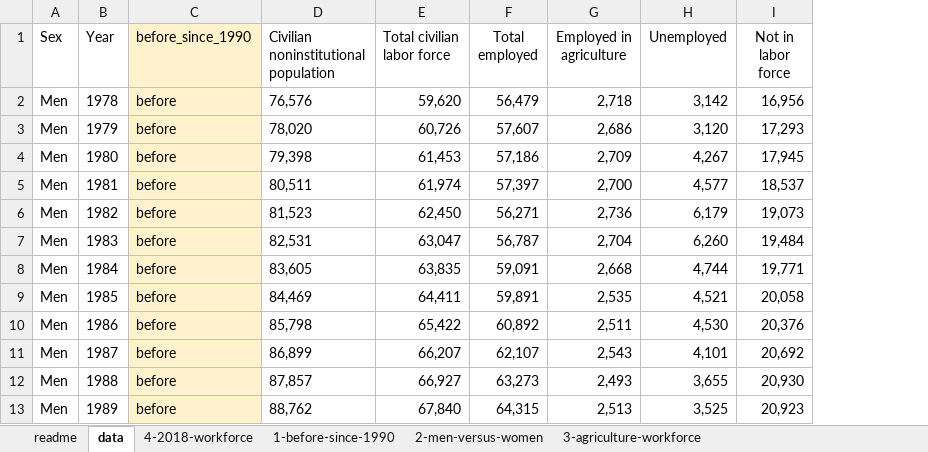
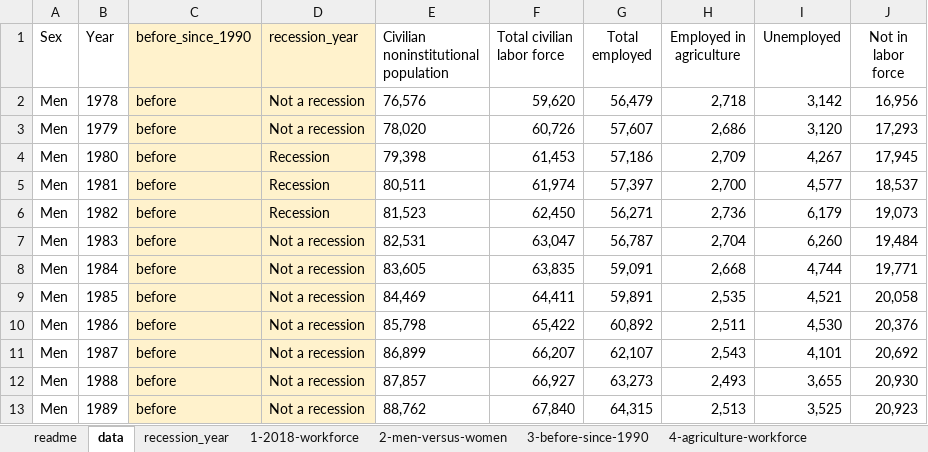
Before and after one commit to Thinkful-Ed/data-analytics-lectures, an Excel workbook: week-3/labor-force-drill-solutions.xlsx, sheet data, drawn as a sheet; only a part is shown; values as stored, in another font and other column widths than the file's, no borders; table styles not drawn; the diff names each change by its address in the sheet, - before the commit and + after, or states it on an @@ line.

```diff
--- a/week-3/labor-force-drill-solutions.xlsx (sheet data)
+++ b/week-3/labor-force-drill-solutions.xlsx (sheet data)
-sheet tab: 4-2018-workforce
+sheet tab: 1-2018-workforce
-sheet tab: 1-before-since-1990
+sheet tab: 3-before-since-1990
-sheet tab: 3-agriculture-workforce
+sheet tab: 4-agriculture-workforce
+sheet tab: recession_year
@@ sheet tab order changed: readme | data | recession_year | 1-2018-workforce | 2-men-versus-women | 3-before-since-1990 | 4-agriculture-workforce @@
+column D (recession_year), rows 2-13: Not a recession | Not a recession | Recession | Recession | Recession | Not a recession | Not a recession | Not a recession | Not a recession | Not a recession | Not a recession | Not a recession
```
Also changed, not shown: sheet 3-before-since-1990, sheet readme, sheet 1-2018-workforce, sheet 2-men-versus-women, sheet 4-agriculture-workforce, other sheet tabs, charts or pictures.
